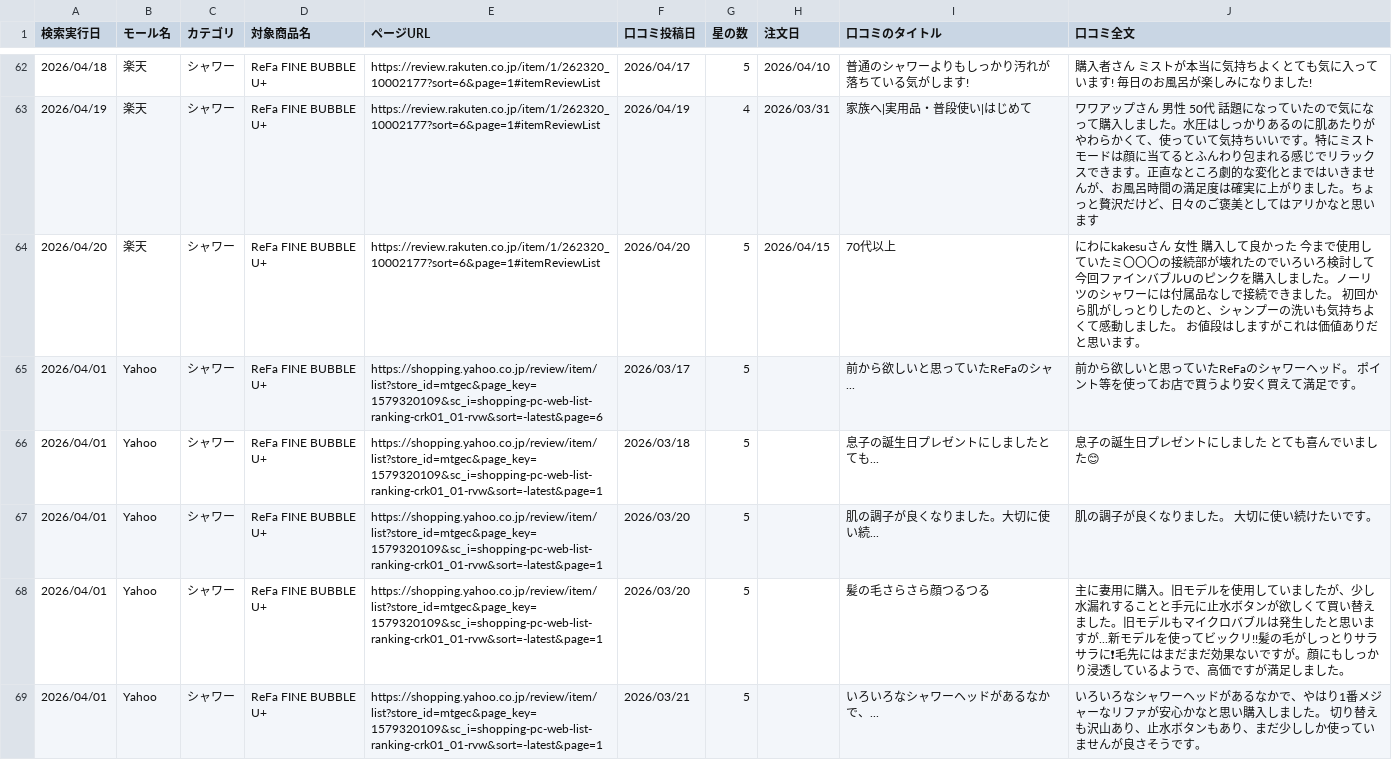
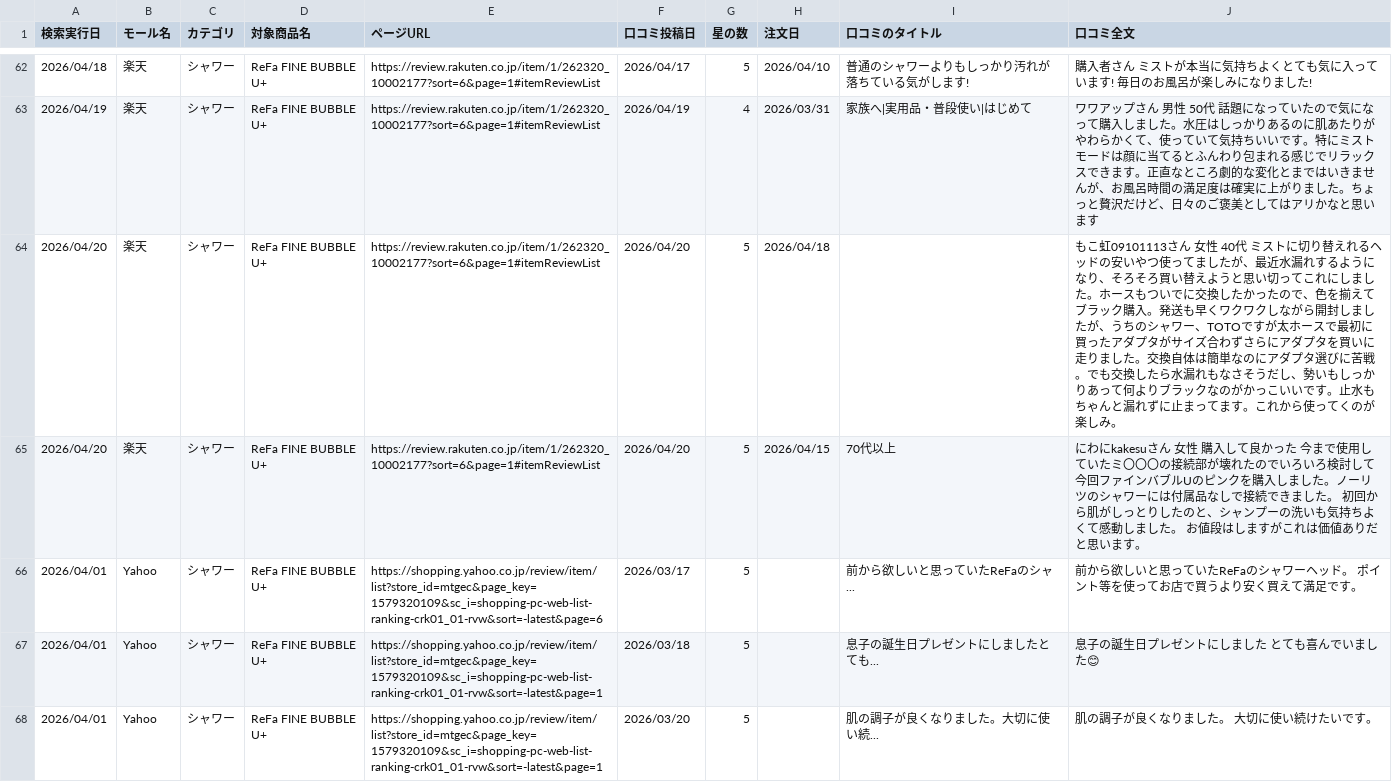
Before and after one commit to Beautech-1G/Review_scraper, a CSV file: review_csv/2026_シャワー_Review.csv, drawn as a sheet; only a part is shown, gaps mark what is left out; the shorter side is filled out with more unchanged rows.

```diff
--- a/review_csv/2026_シャワー_Review.csv
+++ b/review_csv/2026_シャワー_Review.csv
@@ -63,2 +63,3 @@
 2026/04/19,楽天,シャワー,ReFa FINE BUBBLE U+,https://review.rakuten.co.jp/item/1/262320_10002177?sort=6&page=1#itemReviewList,2026/04/19,4,2026/03/31,家族へ|実用品・普段使い|はじめて,ワワアップさん 男性 50代 話題になっていたので気になって購入しました。水圧はしっかりあるのに肌あたりがやわらかくて、使っていて気持ちいいです。特にミストモードは顔に当てるとふんわり包まれる感じでリラックスできます。正直なところ劇的な変化とまではいきませんが、お風呂時間の満足度は確実に上がりました。ちょっと贅沢だけど、日々のご褒美としてはアリかなと思います
+2026/04/20,楽天,シャワー,ReFa FINE BUBBLE U+,https://review.rakuten.co.jp/item/1/262320_10002177?sort=6&page=1#itemReviewList,2026/04/20,5,2026/04/18,,もこ虹09101113さん 女性 40代 ミストに切り替えれるヘッドの安いやつ使ってましたが、最近水漏れするようになり、そろそろ買い替えようと思い切ってこれにしました。ホースもついでに交換したかったので、色を揃えてブラック購入。発送も早くワクワクしながら開封しましたが、うちのシャワー、TOTOですが太ホースで最初に買ったアダプタがサイズ合わずさらにアダプタを買いに走りました。交換自体は簡単なのにアダプタ選びに苦戦。でも交換したら水漏れもなさそうだし、勢いもしっかりあって何よりブラックなのがかっこいいです。止水もちゃんと漏れずに止まってます。これから使ってくのが楽しみ。
 2026/04/20,楽天,シャワー,ReFa FINE BUBBLE U+,https://review.rakuten.co.jp/item/1/262320_10002177?sort=6&page=1#itemReviewList,2026/04/20,5,2026/04/15,70代以上,にわにkakesuさん 女性 購入して良かった 今まで使用していたミ〇〇〇の接続部が壊れたのでいろいろ検討して今回ファインバブルUのピンクを購入しました。ノーリツのシャワーには付属品なしで接続できました。 初回から肌がしっとりしたのと、シャンプーの洗いも気持ちよくて感動しました。 お値段はしますがこれは価値ありだと思います。
```
